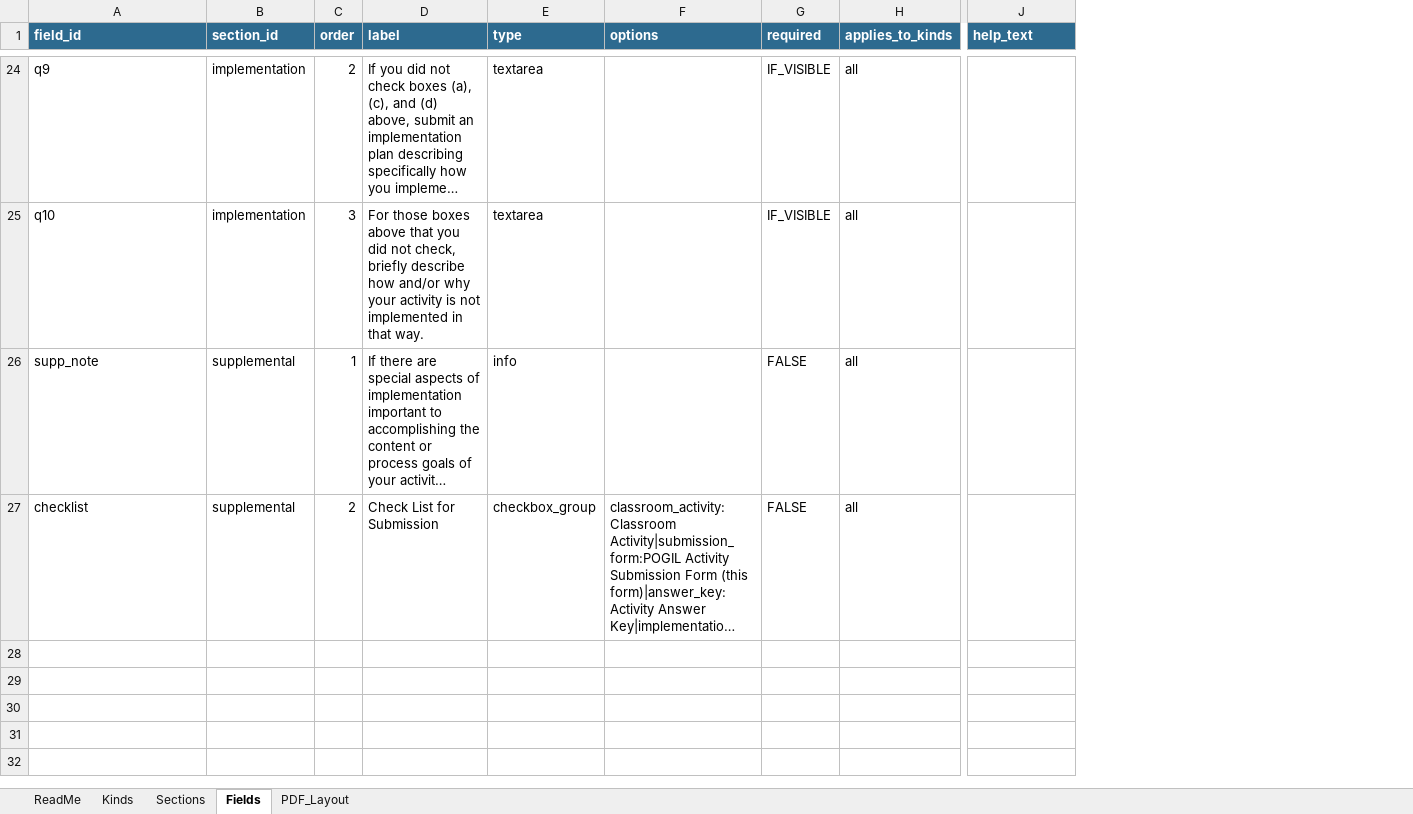
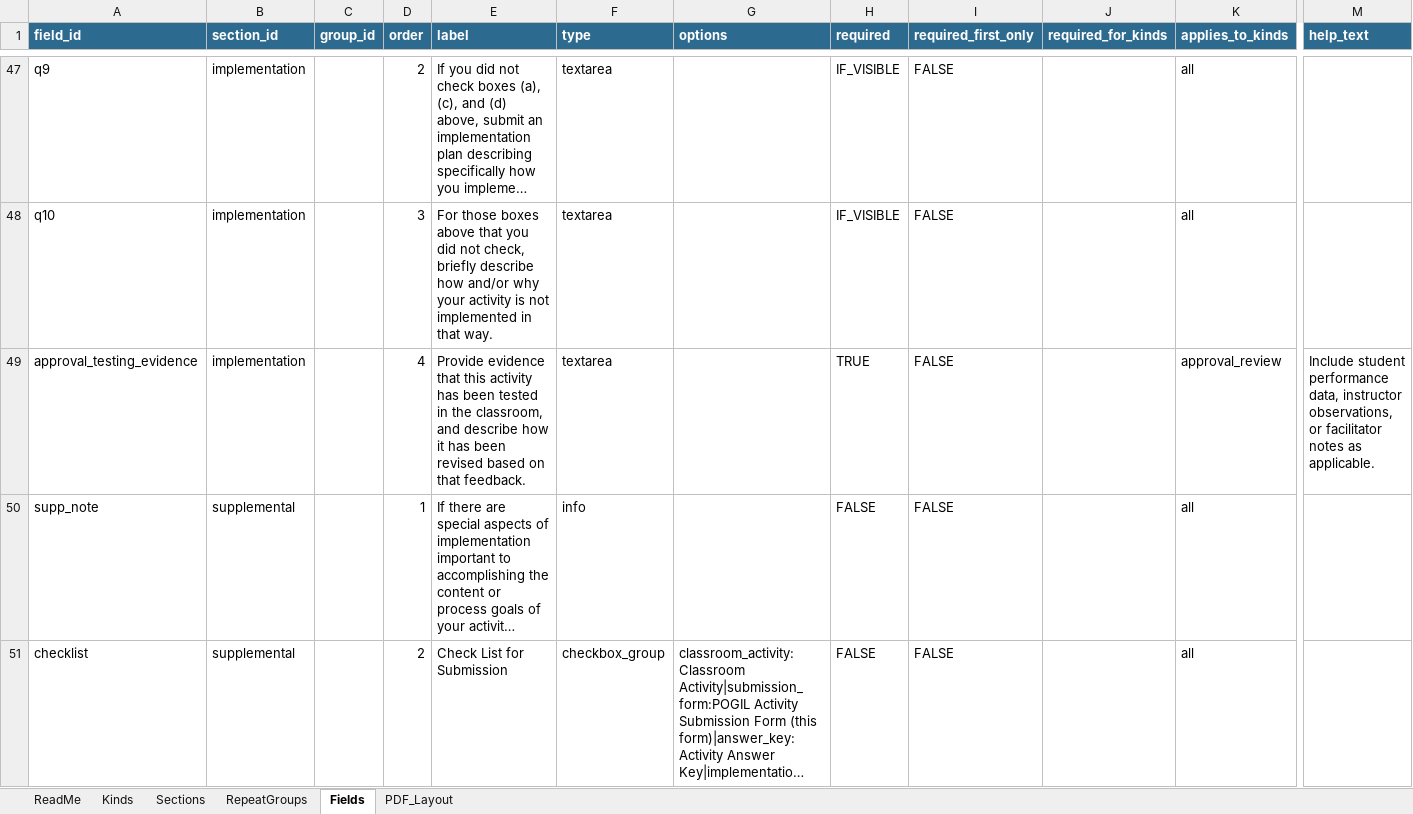
Before and after one commit to sgarrettroe/pac-submission-form, an Excel workbook: structure.xlsx, sheet Fields, drawn as a sheet; only a part is shown, gaps mark what is left out; long unchanged cells end in …; values as stored, in another font and other column widths than the file's, no borders; rows hold the shown columns only; the diff covers the shown part only; the diff names each change by its address in the sheet, - before the commit and + after, or states it on an @@ line.

```diff
--- a/structure.xlsx (sheet Fields)
+++ b/structure.xlsx (sheet Fields)
+sheet tab: RepeatGroups
+column C (group_id), empty
+column I (required_first_only), rows 47-48: FALSE | FALSE; rows 50-51: FALSE | FALSE
+column J (required_for_kinds), empty
+row 49: approval_testing_evidence | implementation |  | 4 | Provide evidence that this activity has been tested in the classroom, and describe how it has been revised based on that feedback. | textarea |  | TRUE | FALSE |  | approval_review | Include student performance data, instructor observations, or facilitator notes as applicable.
```
Also changed, not shown: 26 added rows, 3 removed rows and 10 edited cells elsewhere in this sheet, sheet Sections, sheet Kinds, sheet ReadMe, sheet PDF_Layout, 3 other files.
